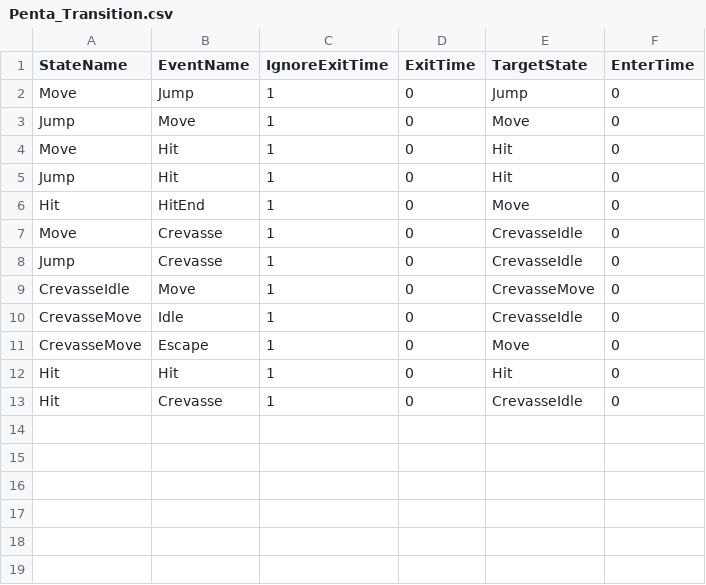
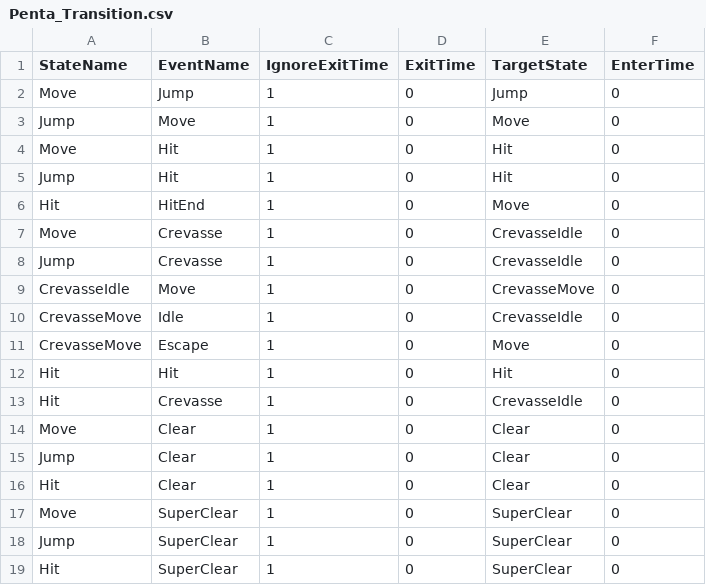
Before and after one commit to lee-jun-young1/penguin, a CSV file: Penguin-bin/animations/Penta_Transition.csv, drawn as a sheet.

```diff
--- a/Penguin-bin/animations/Penta_Transition.csv
+++ b/Penguin-bin/animations/Penta_Transition.csv
@@ -13 +13,7 @@ Hit,Hit,1,0,Hit,0
 Hit,Crevasse,1,0,CrevasseIdle,0
+Move,Clear,1,0,Clear,0
+Jump,Clear,1,0,Clear,0
+Hit,Clear,1,0,Clear,0
+Move,SuperClear,1,0,SuperClear,0
+Jump,SuperClear,1,0,SuperClear,0
+Hit,SuperClear,1,0,SuperClear,0
```
Also changed, not shown: Penguin-bin/data/GameScene_resources.csv, Penguin-bin/data/StageData.csv, 39 other files.
